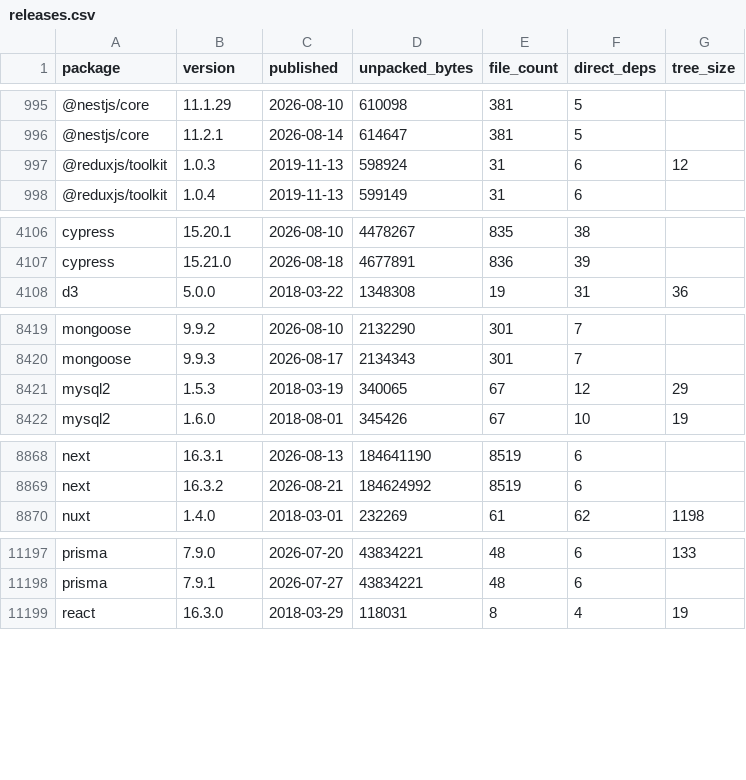
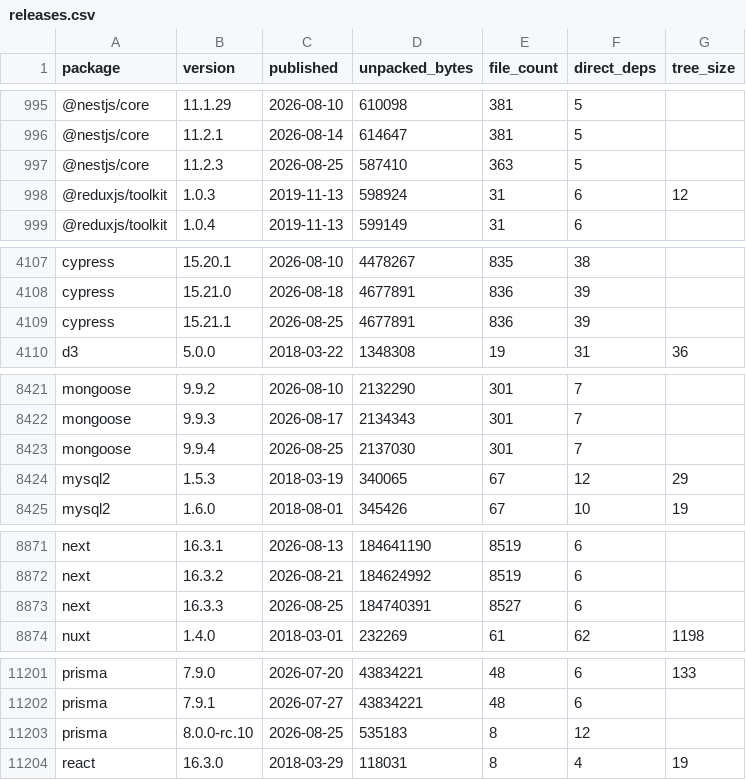
Before and after one commit to shwetankg07/great-consolidation, a CSV file: data/releases.csv, drawn as a sheet; only a part is shown, gaps mark what is left out; the diff covers the shown part only; the diff names each change by its address in the sheet, - before the commit and + after, or states it on an @@ line.

Commit message:
2026-08-25: 83 packages, 6 new releases

```diff
--- a/data/releases.csv
+++ b/data/releases.csv
+row 997: @nestjs/core | 11.2.3 | 2026-08-25 | 587410 | 363 | 5
+row 4109: cypress | 15.21.1 | 2026-08-25 | 4677891 | 836 | 39
+row 8423: mongoose | 9.9.4 | 2026-08-25 | 2137030 | 301 | 7
+row 8873: next | 16.3.3 | 2026-08-25 | 184740391 | 8527 | 6
+row 11203: prisma | 8.0.0-rc.10 | 2026-08-25 | 535183 | 8 | 12
```
Also changed, not shown: 1 added row elsewhere in this file, data/daily.csv, 3 other files.
